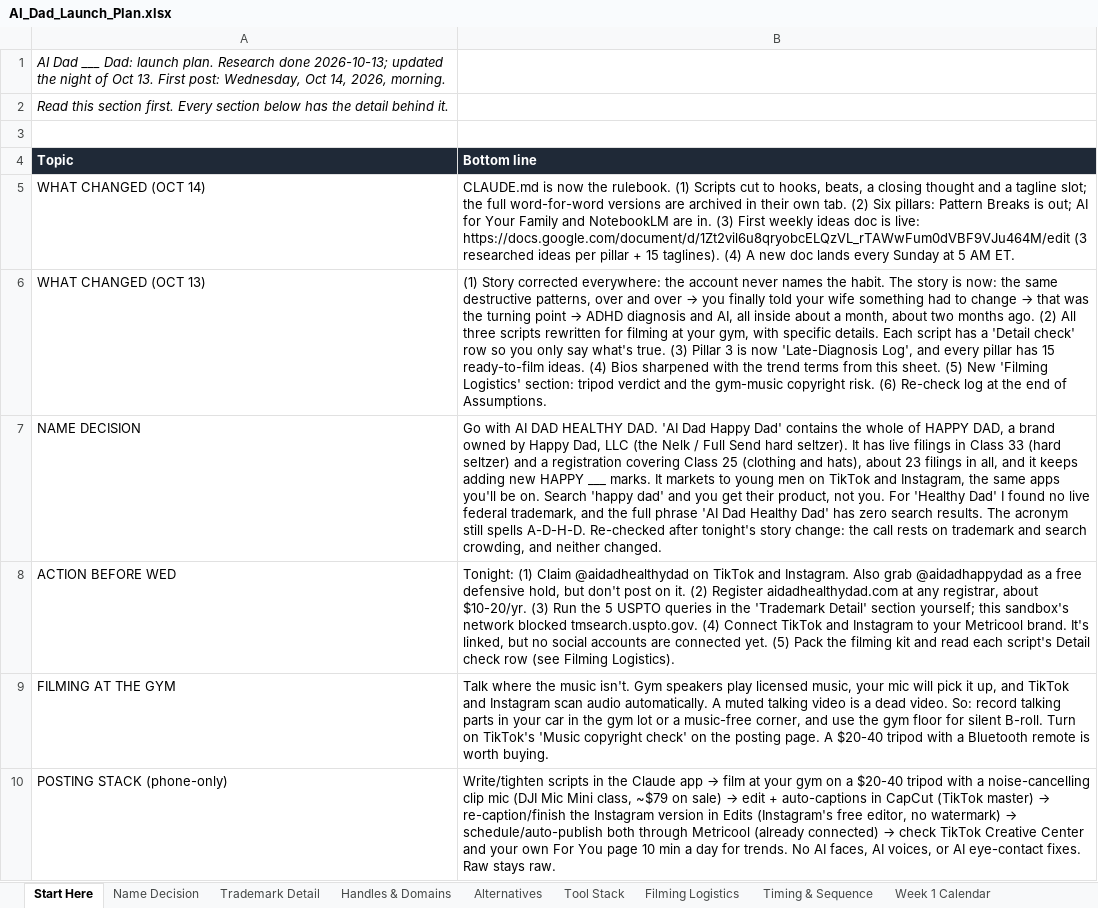
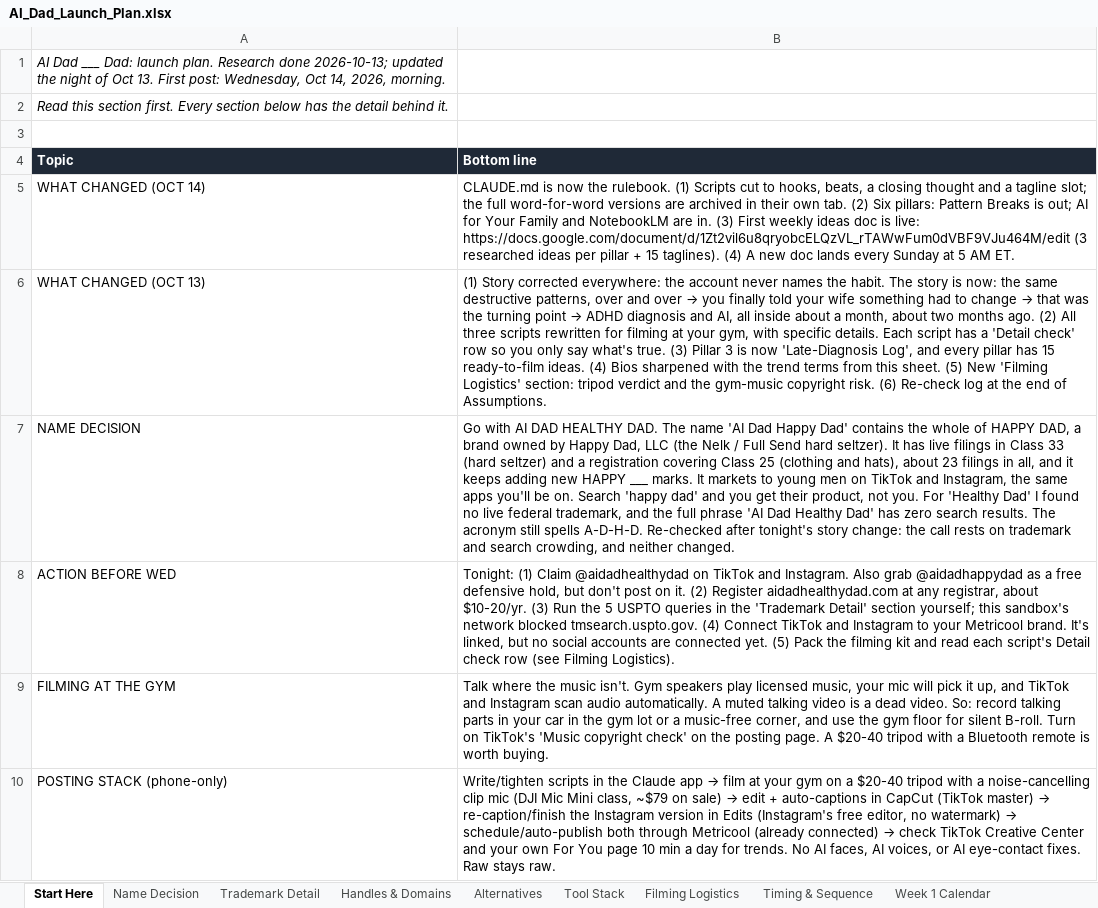
Before and after one commit to marcusbonde11-art/ai-dad-happy-dad, an Excel workbook: deliverables/AI_Dad_Launch_Plan.xlsx, sheet Start Here, drawn as a sheet; only a part is shown; values as stored, in another font and other column widths than the file's, no borders; the diff names each change by its address in the sheet, - before the commit and + after, or states it on an @@ line.

```diff
--- a/deliverables/AI_Dad_Launch_Plan.xlsx (sheet Start Here)
+++ b/deliverables/AI_Dad_Launch_Plan.xlsx (sheet Start Here)
-B7 (Bottom line): …HEALTHY DAD. 'AI Dad…
+B7 (Bottom line): …HEALTHY DAD. The name 'AI Dad…
```
Also changed, not shown: sheet Assumptions, sheet Name Decision, sheet Content Pillars, 6 other files.
